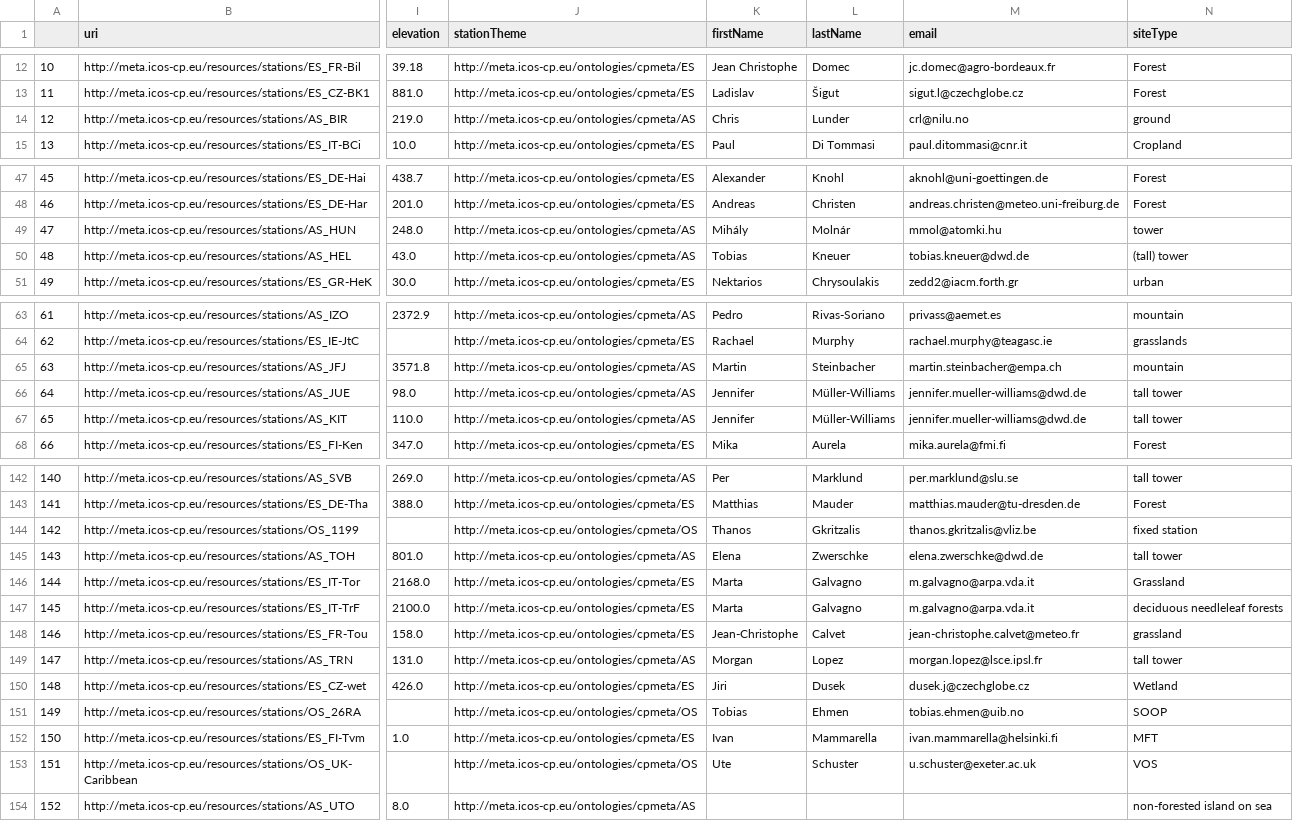
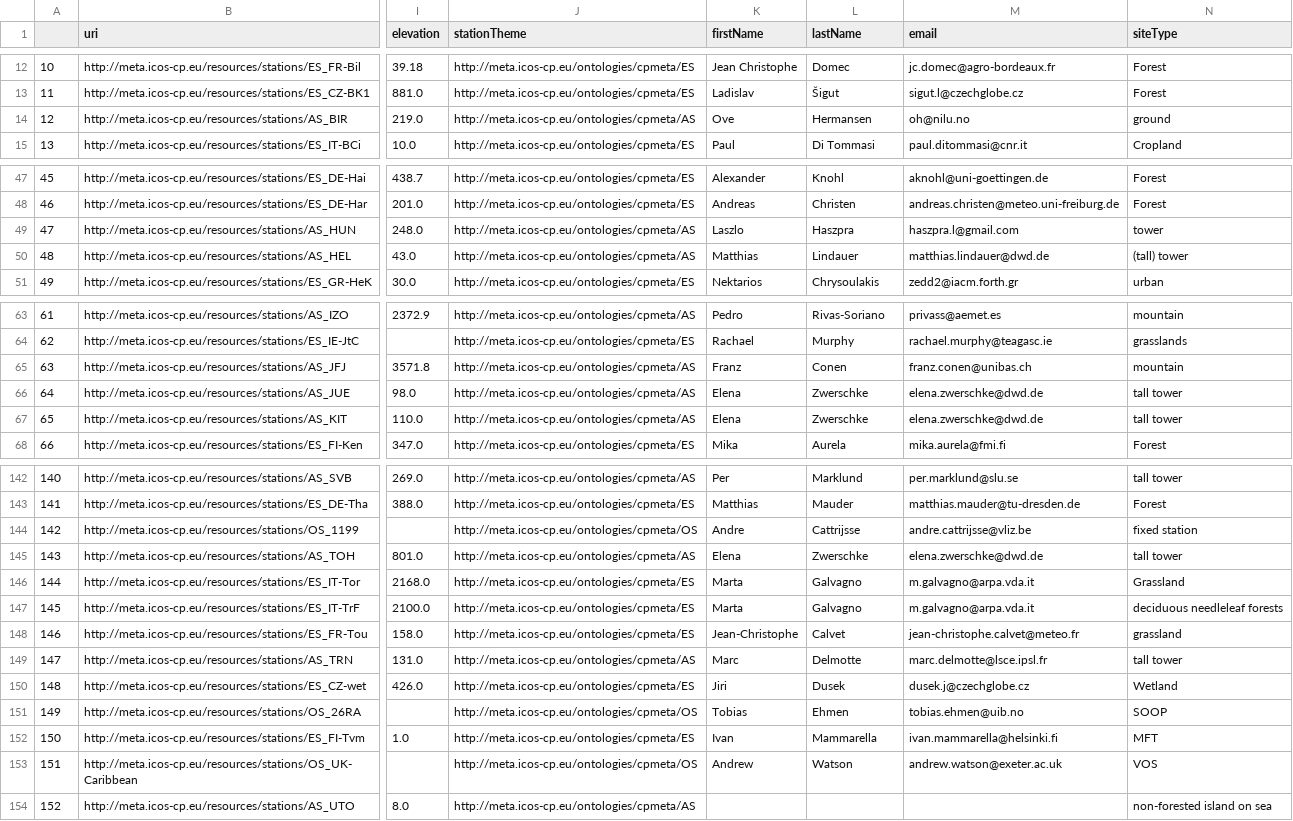
Before and after one commit to willem0boone/metadata_networks, a CSV file: 0.ICOS/explore/output/0.icoscp_stations.csv, drawn as a sheet; only a part is shown, gaps mark what is left out; the diff covers the shown part only; the diff names each change by its address in the sheet, - before the commit and + after, or states it on an @@ line.

```diff
--- a/0.ICOS/explore/output/0.icoscp_stations.csv
+++ b/0.ICOS/explore/output/0.icoscp_stations.csv
-K14 (firstName): Chris
+K14 (firstName): Ove
-L14 (lastName): Lunder
+L14 (lastName): Hermansen
-M14 (email): crl@nilu.no
+M14 (email): oh@nilu.no
-K49 (firstName): Mihály
+K49 (firstName): Laszlo
-L49 (lastName): Molnár
+L49 (lastName): Haszpra
-M49 (email): mmol@atomki.hu
+M49 (email): haszpra.l@gmail.com
-K50 (firstName): Tobias
+K50 (firstName): Matthias
-L50 (lastName): Kneuer
+L50 (lastName): Lindauer
-M50 (email): tobias.kneuer@dwd.de
+M50 (email): matthias.lindauer@dwd.de
-K65 (firstName): Martin
+K65 (firstName): Franz
-L65 (lastName): Steinbacher
+L65 (lastName): Conen
-M65 (email): martin.steinbacher@empa.ch
+M65 (email): franz.conen@unibas.ch
-K66:K67 (firstName): Jennifer
+K66:K67 (firstName): Elena
-L66:L67 (lastName): Müller-Williams
+L66:L67 (lastName): Zwerschke
-M66:M67 (email): jennifer.mueller-williams@dwd.de
+M66:M67 (email): elena.zwerschke@dwd.de
-K144 (firstName): Thanos
+K144 (firstName): Andre
-L144 (lastName): Gkritzalis
+L144 (lastName): Cattrijsse
-M144 (email): thanos.gkritzalis@vliz.be
+M144 (email): andre.cattrijsse@vliz.be
-K149 (firstName): Morgan
+K149 (firstName): Marc
-L149 (lastName): Lopez
+L149 (lastName): Delmotte
-M149 (email): morgan.lopez@lsce.ipsl.fr
+M149 (email): marc.delmotte@lsce.ipsl.fr
-K153 (firstName): Ute
+K153 (firstName): Andrew
-L153 (lastName): Schuster
+L153 (lastName): Watson
-M153 (email): u.schuster@exeter.ac.uk
+M153 (email): andrew.watson@exeter.ac.uk
```
Also changed, not shown: 31 edited cells elsewhere in this file, 0.ICOS/explore/output/1.icoscp_thornton_data.csv, 4 other files.
